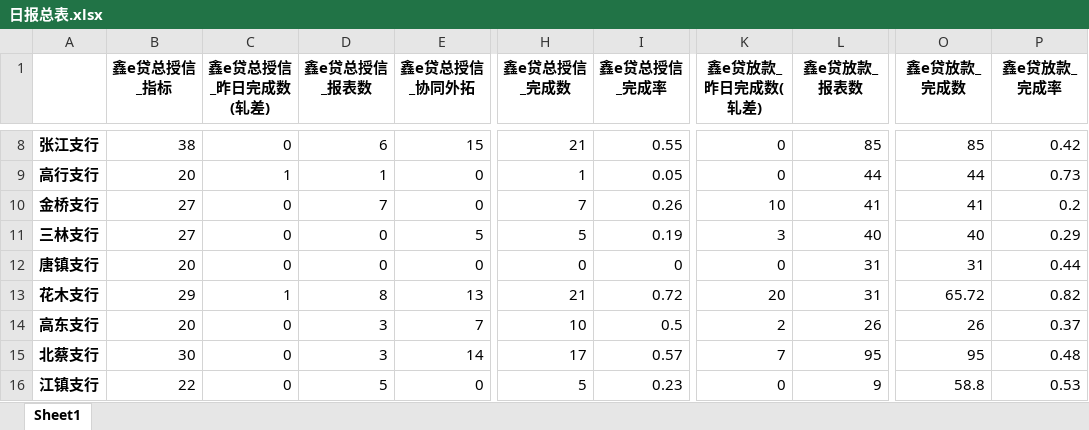
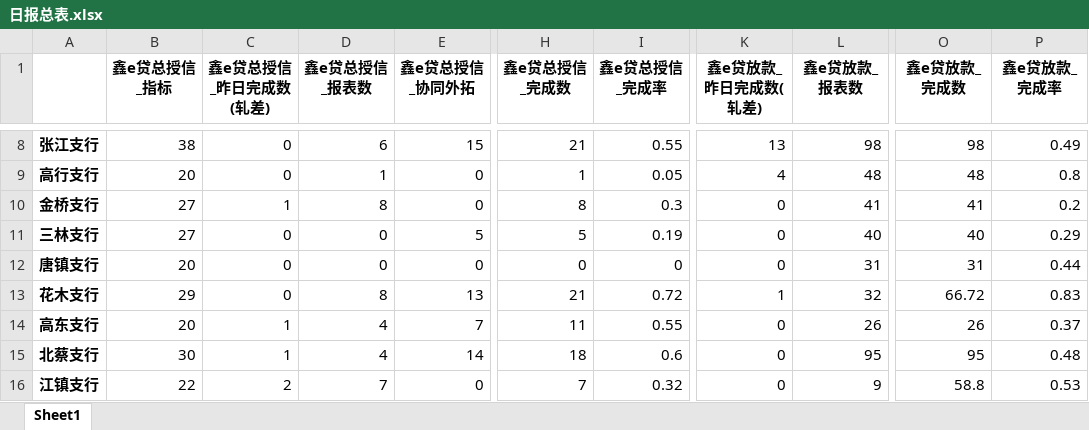
Before and after one commit to nvzi5z2/srcb_daily_report, an Excel workbook: result/日报总表.xlsx, sheet Sheet1, drawn as a sheet; only a part is shown, gaps mark what is left out; values as stored, in another font and other column widths than the file's, no borders; the diff covers the shown part only; the diff names each change by its address in the sheet, - before the commit and + after, or states it on an @@ line.

```diff
--- a/result/日报总表.xlsx (sheet Sheet1)
+++ b/result/日报总表.xlsx (sheet Sheet1)
-K8 (鑫e贷放款_昨日完成数(轧差)): 0
+K8 (鑫e贷放款_昨日完成数(轧差)): 13
-L8 (鑫e贷放款_报表数): 85
+L8 (鑫e贷放款_报表数): 98
-O8 (鑫e贷放款_完成数): 85
+O8 (鑫e贷放款_完成数): 98
-P8 (鑫e贷放款_完成率): 0.42
+P8 (鑫e贷放款_完成率): 0.49
-C9 (鑫e贷总授信_昨日完成数(轧差)): 1
+C9 (鑫e贷总授信_昨日完成数(轧差)): 0
-K9 (鑫e贷放款_昨日完成数(轧差)): 0
+K9 (鑫e贷放款_昨日完成数(轧差)): 4
-L9 (鑫e贷放款_报表数): 44
+L9 (鑫e贷放款_报表数): 48
-O9 (鑫e贷放款_完成数): 44
+O9 (鑫e贷放款_完成数): 48
-P9 (鑫e贷放款_完成率): 0.73
+P9 (鑫e贷放款_完成率): 0.8
-C10 (鑫e贷总授信_昨日完成数(轧差)): 0
+C10 (鑫e贷总授信_昨日完成数(轧差)): 1
-D10 (鑫e贷总授信_报表数): 7
+D10 (鑫e贷总授信_报表数): 8
-H10 (鑫e贷总授信_完成数): 7
+H10 (鑫e贷总授信_完成数): 8
-I10 (鑫e贷总授信_完成率): 0.26
+I10 (鑫e贷总授信_完成率): 0.3
-K10 (鑫e贷放款_昨日完成数(轧差)): 10
+K10 (鑫e贷放款_昨日完成数(轧差)): 0
-K11 (鑫e贷放款_昨日完成数(轧差)): 3
+K11 (鑫e贷放款_昨日完成数(轧差)): 0
-C13 (鑫e贷总授信_昨日完成数(轧差)): 1
+C13 (鑫e贷总授信_昨日完成数(轧差)): 0
-K13 (鑫e贷放款_昨日完成数(轧差)): 20
+K13 (鑫e贷放款_昨日完成数(轧差)): 1
-L13 (鑫e贷放款_报表数): 31
+L13 (鑫e贷放款_报表数): 32
-O13 (鑫e贷放款_完成数): 65.72
+O13 (鑫e贷放款_完成数): 66.72
-P13 (鑫e贷放款_完成率): 0.82
+P13 (鑫e贷放款_完成率): 0.83
-C14:C15 (鑫e贷总授信_昨日完成数(轧差)): 0
+C14:C15 (鑫e贷总授信_昨日完成数(轧差)): 1
-D14:D15 (鑫e贷总授信_报表数): 3
+D14:D15 (鑫e贷总授信_报表数): 4
-H14 (鑫e贷总授信_完成数): 10
+H14 (鑫e贷总授信_完成数): 11
-I14 (鑫e贷总授信_完成率): 0.5
+I14 (鑫e贷总授信_完成率): 0.55
-K14 (鑫e贷放款_昨日完成数(轧差)): 2
+K14 (鑫e贷放款_昨日完成数(轧差)): 0
-H15 (鑫e贷总授信_完成数): 17
+H15 (鑫e贷总授信_完成数): 18
-I15 (鑫e贷总授信_完成率): 0.57
+I15 (鑫e贷总授信_完成率): 0.6
-K15 (鑫e贷放款_昨日完成数(轧差)): 7
+K15 (鑫e贷放款_昨日完成数(轧差)): 0
-C16 (鑫e贷总授信_昨日完成数(轧差)): 0
+C16 (鑫e贷总授信_昨日完成数(轧差)): 2
-D16 (鑫e贷总授信_报表数): 5
+D16 (鑫e贷总授信_报表数): 7
-H16 (鑫e贷总授信_完成数): 5
+H16 (鑫e贷总授信_完成数): 7
-I16 (鑫e贷总授信_完成率): 0.23
+I16 (鑫e贷总授信_完成率): 0.32
```
Also changed, not shown: 78 edited cells elsewhere in this sheet, result/鑫e贷总授信完成情况.xlsx, result/鑫e贷授信-B款完成情况.xlsx, 6 other files.
